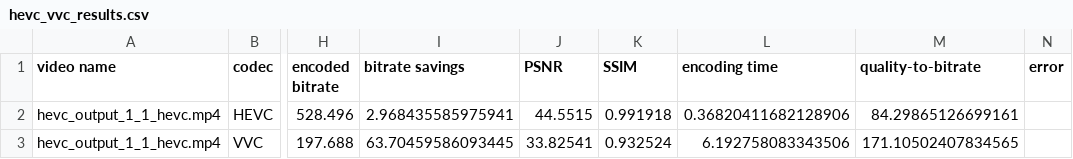
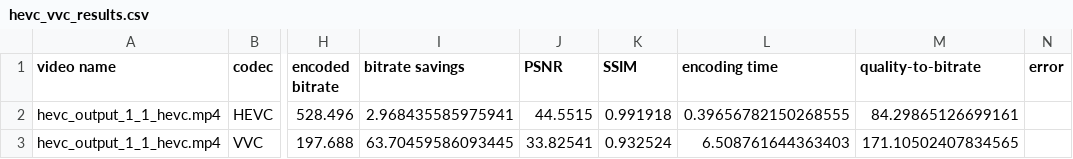
Before and after one commit to mihnhgg196/exploring-vvc-compression-efficiency, a CSV file: results/hevc_vvc_results.csv, drawn as a sheet; only a part is shown, gaps mark what is left out; the diff names each change by its address in the sheet, - before the commit and + after, or states it on an @@ line.

Commit message:
Add preview encoded video

```diff
--- a/results/hevc_vvc_results.csv
+++ b/results/hevc_vvc_results.csv
-L2 (encoding time): 0.36820411682128906
+L2 (encoding time): 0.39656782150268555
-L3 (encoding time): 6.192758083343506
+L3 (encoding time): 6.508761644363403
```
Also changed, not shown: 9 other files.
